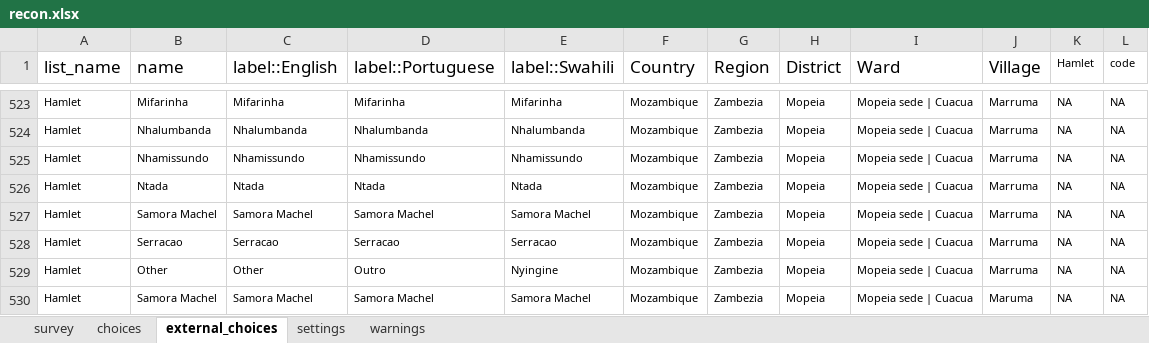
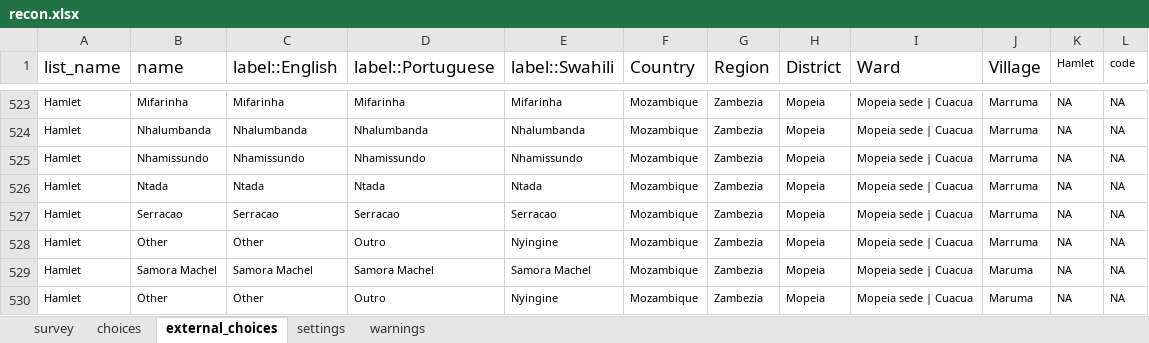
Before and after one commit to linl33/bohemia, an Excel workbook: forms/recon/recon.xlsx, sheet external_choices, drawn as a sheet; only a part is shown, gaps mark what is left out; the shorter side is filled out with more unchanged rows; values as stored, in another font and other column widths than the file's, no borders; charts and pictures not drawn; the diff names each change by its address in the sheet, - before the commit and + after, or states it on an @@ line.

```diff
--- a/forms/recon/recon.xlsx (sheet external_choices)
+++ b/forms/recon/recon.xlsx (sheet external_choices)
-row 527: Hamlet | Samora Machel | Samora Machel | Samora Machel | Samora Machel | Mozambique | Zambezia | Mopeia | Mopeia sede | Cuacua | Marruma | NA | NA
```
Also changed, not shown: sheet choices, sheet settings, forms/animalannex/animalannex.xlsx, 7 other files.
